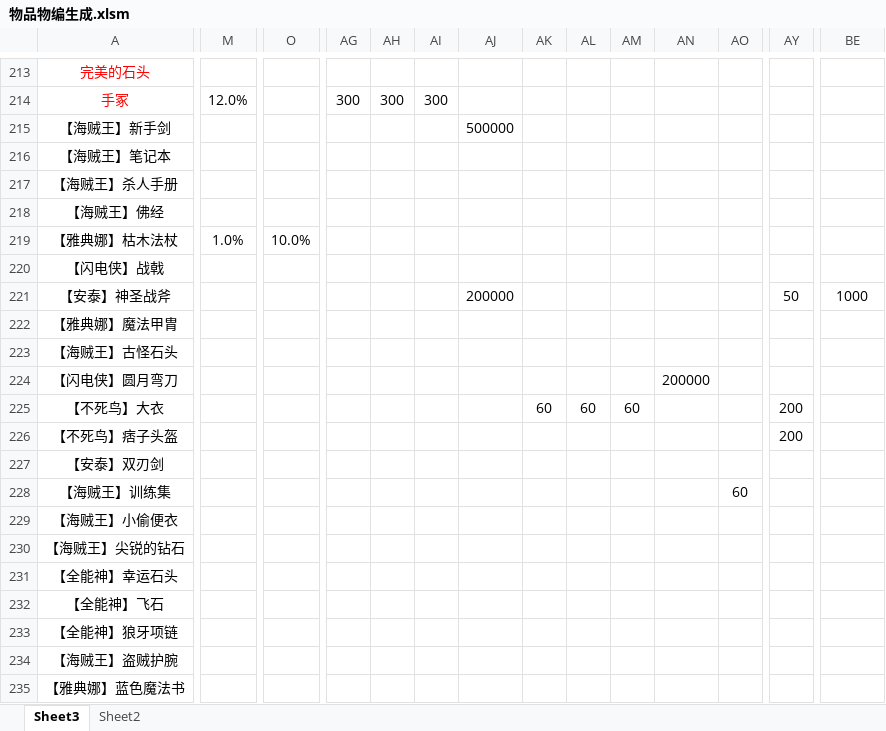
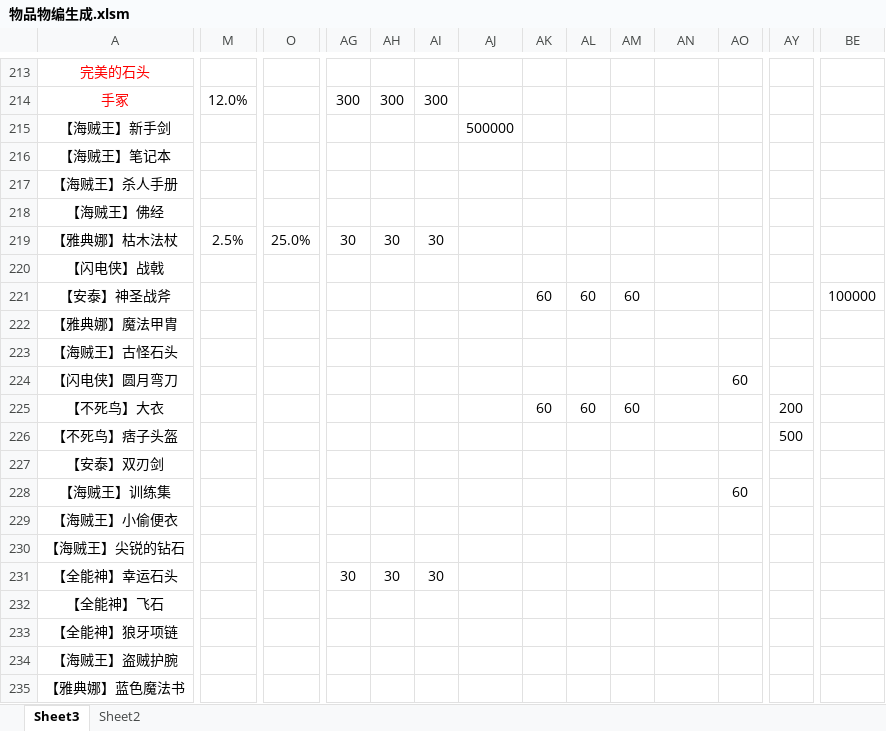
Before and after one commit to jeffworkflow/muban_defence, an Excel workbook: map/table/物品物编生成.xlsm, sheet Sheet3, drawn as a sheet; only a part is shown, gaps mark what is left out; values as stored, in another font and other column widths than the file's, no borders; conditional formats not drawn; the diff covers the shown part only; the diff names each change by its address in the sheet, - before the commit and + after, or states it on an @@ line.

```diff
--- a/map/table/物品物编生成.xlsm (sheet Sheet3)
+++ b/map/table/物品物编生成.xlsm (sheet Sheet3)
-M219: 1.0%
+M219: 2.5%
-O219: 10.0%
+O219: 25.0%
-AG219: (empty)
+AG219: 30
-AH219: (empty)
+AH219: 30
-AI219: (empty)
+AI219: 30
-AJ221: 200000
+AJ221: (empty)
-AK221: (empty)
+AK221: 60
-AL221: (empty)
+AL221: 60
-AM221: (empty)
+AM221: 60
-AY221: 50
+AY221: (empty)
-BE221: 1000
+BE221: 100000
-AN224: 200000
+AN224: (empty)
-AO224: (empty)
+AO224: 60
-AY226: 200
+AY226: 500
-AG231: (empty)
+AG231: 30
-AH231: (empty)
+AH231: 30
-AI231: (empty)
+AI231: 30
```
Also changed, not shown: 117 edited cells elsewhere in this sheet, map/table/英雄物编生成.xlsm, 19 other files.
